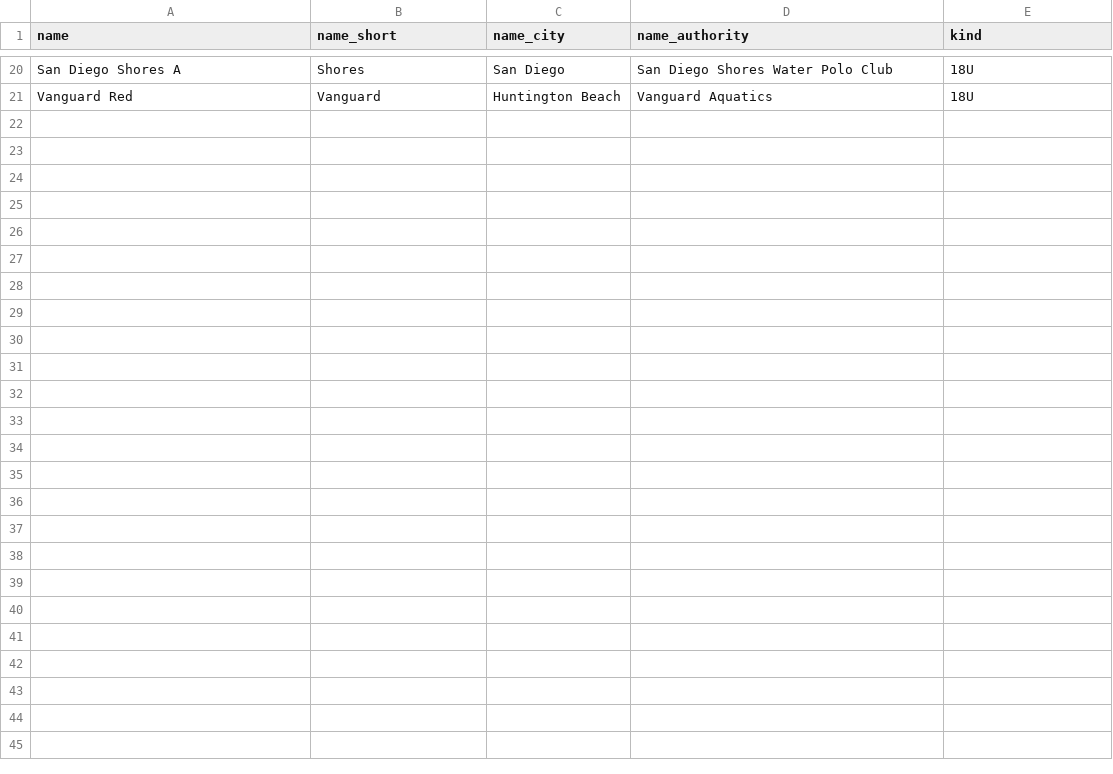
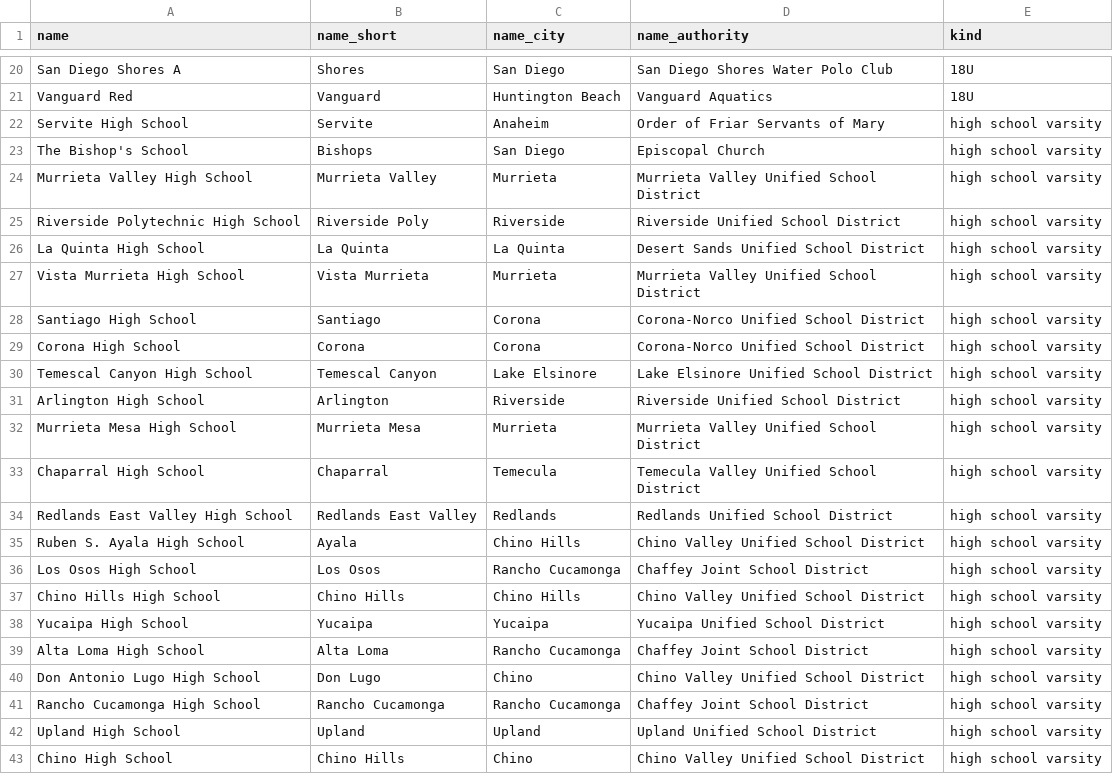
Before and after one commit to JacobBHartman/vasserballverband, a CSV file: vbvb/populate/teams.csv, drawn as a sheet; only a part is shown, gaps mark what is left out; the diff covers the shown part only; the diff names each change by its address in the sheet, - before the commit and + after, or states it on an @@ line.

```diff
--- a/vbvb/populate/teams.csv
+++ b/vbvb/populate/teams.csv
+row 22: Servite High School | Servite | Anaheim | Order of Friar Servants of Mary | high school varsity
+row 23: The Bishop's School | Bishops | San Diego | Episcopal Church | high school varsity
+row 24: Murrieta Valley High School | Murrieta Valley | Murrieta | Murrieta Valley Unified School District | high school varsity
+row 25: Riverside Polytechnic High School | Riverside Poly | Riverside | Riverside Unified School District | high school varsity
+row 26: La Quinta High School | La Quinta | La Quinta | Desert Sands Unified School District | high school varsity
+row 27: Vista Murrieta High School | Vista Murrieta | Murrieta | Murrieta Valley Unified School District | high school varsity
+row 28: Santiago High School | Santiago | Corona | Corona-Norco Unified School District | high school varsity
+row 29: Corona High School | Corona | Corona | Corona-Norco Unified School District | high school varsity
+row 30: Temescal Canyon High School | Temescal Canyon | Lake Elsinore | Lake Elsinore Unified School District | high school varsity
+row 31: Arlington High School | Arlington | Riverside | Riverside Unified School District | high school varsity
+row 32: Murrieta Mesa High School | Murrieta Mesa | Murrieta | Murrieta Valley Unified School District | high school varsity
+row 33: Chaparral High School | Chaparral | Temecula | Temecula Valley Unified School District | high school varsity
+row 34: Redlands East Valley High School | Redlands East Valley | Redlands | Redlands Unified School District | high school varsity
+row 35: Ruben S. Ayala High School | Ayala | Chino Hills | Chino Valley Unified School District | high school varsity
+row 36: Los Osos High School | Los Osos | Rancho Cucamonga | Chaffey Joint School District | high school varsity
+row 37: Chino Hills High School | Chino Hills | Chino Hills | Chino Valley Unified School District | high school varsity
+row 38: Yucaipa High School | Yucaipa | Yucaipa | Yucaipa Unified School District | high school varsity
+row 39: Alta Loma High School | Alta Loma | Rancho Cucamonga | Chaffey Joint School District | high school varsity
+row 40: Don Antonio Lugo High School | Don Lugo | Chino | Chino Valley Unified School District | high school varsity
+row 41: Rancho Cucamonga High School | Rancho Cucamonga | Rancho Cucamonga | Chaffey Joint School District | high school varsity
+row 42: Upland High School | Upland | Upland | Upland Unified School District | high school varsity
+row 43: Chino High School | Chino Hills | Chino | Chino Valley Unified School District | high school varsity
```
Also changed, not shown: 2 moved rows elsewhere in this file, vbvb/populate/authorities.csv, vbvb/populate/finishes.csv, 19 other files.
